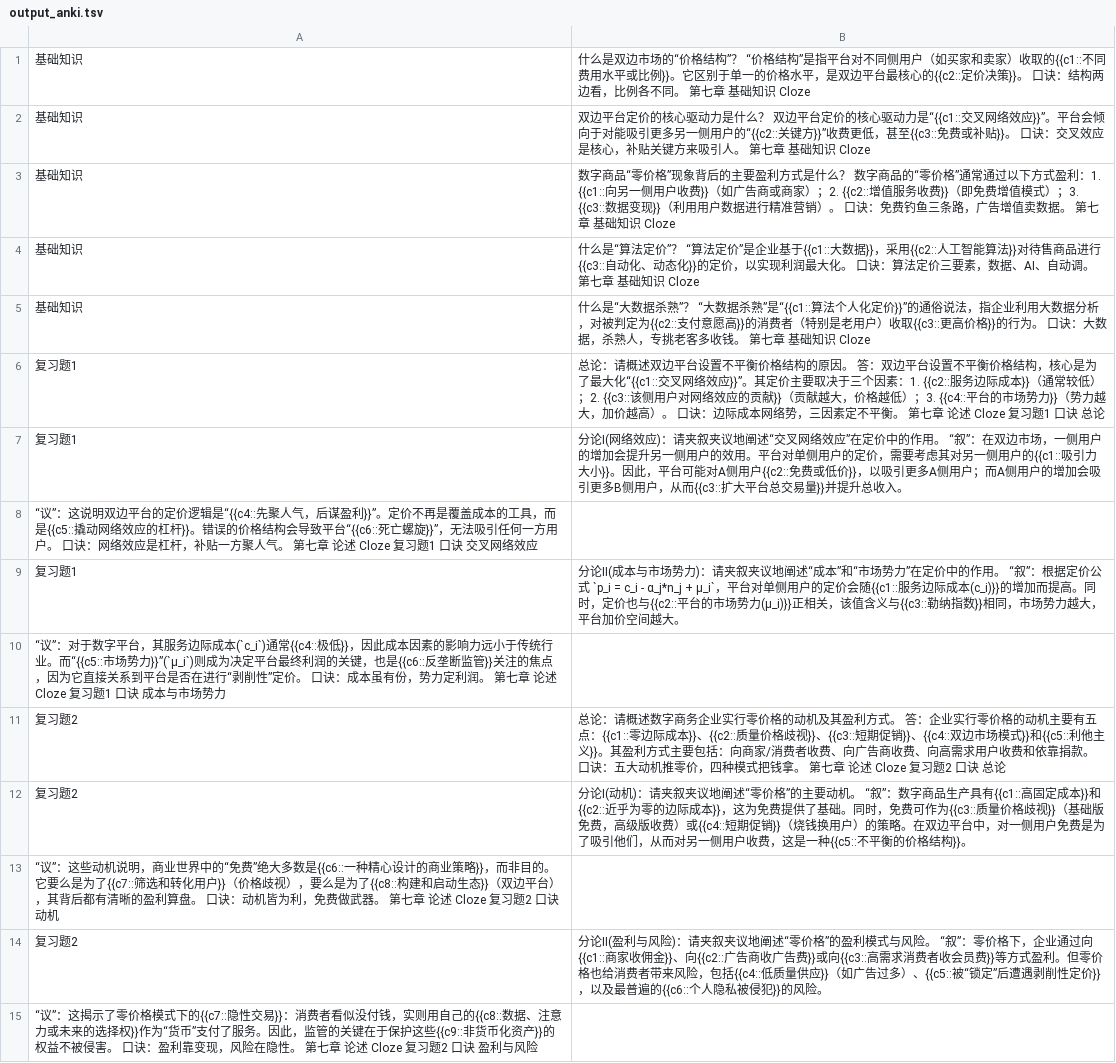
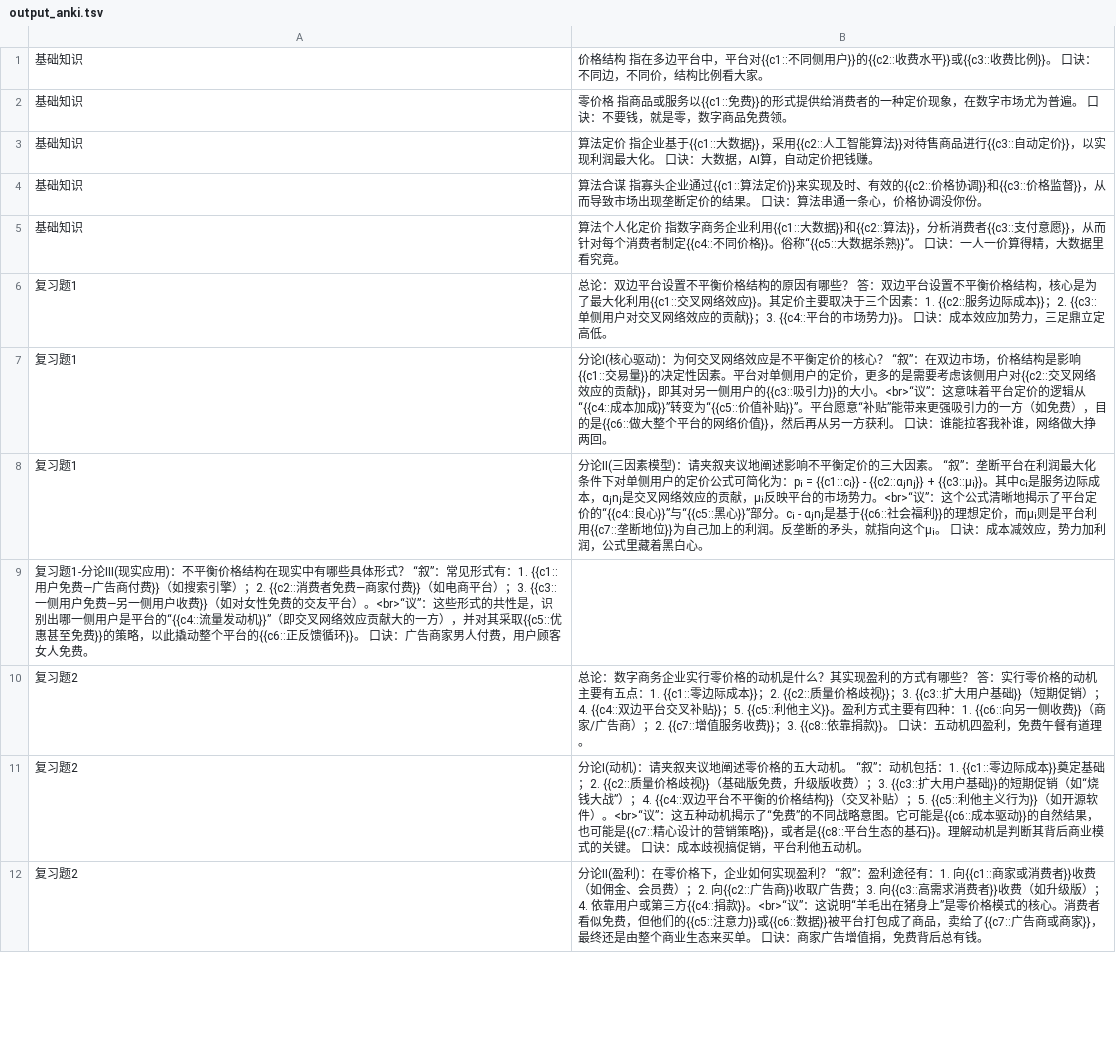
Before and after one commit to Zeuyel/Digitial-Economics, a TSV file: 7.第七章/output_anki.tsv, drawn as a sheet; only a part is shown; the diff covers the shown part only.

```diff
--- a/7.第七章/output_anki.tsv
+++ b/7.第七章/output_anki.tsv
@@ -1,15 +1,12 @@
-基础知识|什么是双边市场的“价格结构”？	“价格结构”是指平台对不同侧用户（如买家和卖家）收取的{{c1::不同费用水平或比例}}。它区别于单一的价格水平，是双边平台最核心的{{c2::定价决策}}。	口诀：结构两边看，比例各不同。	第七章 基础知识 Cloze
-基础知识|双边平台定价的核心驱动力是什么？	双边平台定价的核心驱动力是“{{c1::交叉网络效应}}”。平台会倾向于对能吸引更多另一侧用户的“{{c2::关键方}}”收费更低，甚至{{c3::免费或补贴}}。	口诀：交叉效应是核心，补贴关键方来吸引人。	第七章 基础知识 Cloze
-基础知识|数字商品“零价格”现象背后的主要盈利方式是什么？	数字商品的“零价格”通常通过以下方式盈利：1. {{c1::向另一侧用户收费}}（如广告商或商家）；2. {{c2::增值服务收费}}（即免费增值模式）；3. {{c3::数据变现}}（利用用户数据进行精准营销）。	口诀：免费钓鱼三条路，广告增值卖数据。	第七章 基础知识 Cloze
-基础知识|什么是“算法定价”？	“算法定价”是企业基于{{c1::大数据}}，采用{{c2::人工智能算法}}对待售商品进行{{c3::自动化、动态化}}的定价，以实现利润最大化。	口诀：算法定价三要素，数据、AI、自动调。	第七章 基础知识 Cloze
-基础知识|什么是“大数据杀熟”？	“大数据杀熟”是“{{c1::算法个人化定价}}”的通俗说法，指企业利用大数据分析，对被判定为{{c2::支付意愿高}}的消费者（特别是老用户）收取{{c3::更高价格}}的行为。	口诀：大数据，杀熟人，专挑老客多收钱。	第七章 基础知识 Cloze
-复习题1|总论：请概述双边平台设置不平衡价格结构的原因。	答：双边平台设置不平衡价格结构，核心是为了最大化“{{c1::交叉网络效应}}”。其定价主要取决于三个因素：1. {{c2::服务边际成本}}（通常较低）；2. {{c3::该侧用户对网络效应的贡献}}（贡献越大，价格越低）；3. {{c4::平台的市场势力}}（势力越大，加价越高）。	口诀：边际成本网络势，三因素定不平衡。	第七章 论述 Cloze 复习题1 口诀 总论
-复习题1|分论Ⅰ(网络效应)：请夹叙夹议地阐述“交叉网络效应”在定价中的作用。	“叙”：在双边市场，一侧用户的增加会提升另一侧用户的效用。平台对单侧用户的定价，需要考虑其对另一侧用户的{{c1::吸引力大小}}。因此，平台可能对A侧用户{{c2::免费或低价}}，以吸引更多A侧用户；而A侧用户的增加会吸引更多B侧用户，从而{{c3::扩大平台总交易量}}并提升总收入。
-“议”：这说明双边平台的定价逻辑是“{{c4::先聚人气，后谋盈利}}”。定价不再是覆盖成本的工具，而是{{c5::撬动网络效应的杠杆}}。错误的价格结构会导致平台“{{c6::死亡螺旋}}”，无法吸引任何一方用户。	口诀：网络效应是杠杆，补贴一方聚人气。	第七章 论述 Cloze 复习题1 口诀 交叉网络效应
-复习题1|分论Ⅱ(成本与市场势力)：请夹叙夹议地阐述“成本”和“市场势力”在定价中的作用。	“叙”：根据定价公式 `p_i = c_i - α_j*n_j + μ_i`，平台对单侧用户的定价会随{{c1::服务边际成本(c_i)}}的增加而提高。同时，定价也与{{c2::平台的市场势力(μ_i)}}正相关，该值含义与{{c3::勒纳指数}}相同，市场势力越大，平台加价空间越大。
-“议”：对于数字平台，其服务边际成本(`c_i`)通常{{c4::极低}}，因此成本因素的影响力远小于传统行业。而“{{c5::市场势力}}”(`μ_i`)则成为决定平台最终利润的关键，也是{{c6::反垄断监管}}关注的焦点，因为它直接关系到平台是否在进行“剥削性”定价。	口诀：成本虽有份，势力定利润。	第七章 论述 Cloze 复习题1 口诀 成本与市场势力
-复习题2|总论：请概述数字商务企业实行零价格的动机及其盈利方式。	答：企业实行零价格的动机主要有五点：{{c1::零边际成本}}、{{c2::质量价格歧视}}、{{c3::短期促销}}、{{c4::双边市场模式}}和{{c5::利他主义}}。其盈利方式主要包括：向商家/消费者收费、向广告商收费、向高需求用户收费和依靠捐款。	口诀：五大动机推零价，四种模式把钱拿。	第七章 论述 Cloze 复习题2 口诀 总论
-复习题2|分论Ⅰ(动机)：请夹叙夹议地阐述“零价格”的主要动机。	“叙”：数字商品生产具有{{c1::高固定成本}}和{{c2::近乎为零的边际成本}}，这为免费提供了基础。同时，免费可作为{{c3::质量价格歧视}}（基础版免费，高级版收费）或{{c4::短期促销}}（烧钱换用户）的策略。在双边平台中，对一侧用户免费是为了吸引他们，从而对另一侧用户收费，这是一种{{c5::不平衡的价格结构}}。
-“议”：这些动机说明，商业世界中的“免费”绝大多数是{{c6::一种精心设计的商业策略}}，而非目的。它要么是为了{{c7::筛选和转化用户}}（价格歧视），要么是为了{{c8::构建和启动生态}}（双边平台），其背后都有清晰的盈利算盘。	口诀：动机皆为利，免费做武器。	第七章 论述 Cloze 复习题2 口诀 动机
-复习题2|分论Ⅱ(盈利与风险)：请夹叙夹议地阐述“零价格”的盈利模式与风险。	“叙”：零价格下，企业通过向{{c1::商家收佣金}}、向{{c2::广告商收广告费}}或向{{c3::高需求消费者收会员费}}等方式盈利。但零价格也给消费者带来风险，包括{{c4::低质量供应}}（如广告过多）、{{c5::被“锁定”后遭遇剥削性定价}}，以及最普遍的{{c6::个人隐私被侵犯}}的风险。
-“议”：这揭示了零价格模式下的{{c7::隐性交易}}：消费者看似没付钱，实则用自己的{{c8::数据、注意力或未来的选择权}}作为“货币”支付了服务。因此，监管的关键在于保护这些{{c9::非货币化资产}}的权益不被侵害。	口诀：盈利靠变现，风险在隐性。	第七章 论述 Cloze 复习题2 口诀 盈利与风险
+基础知识|价格结构	指在多边平台中，平台对{{c1::不同侧用户}}的{{c2::收费水平}}或{{c3::收费比例}}。	口诀：不同边，不同价，结构比例看大家。
+基础知识|零价格	指商品或服务以{{c1::免费}}的形式提供给消费者的一种定价现象，在数字市场尤为普遍。	口诀：不要钱，就是零，数字商品免费领。
+基础知识|算法定价	指企业基于{{c1::大数据}}，采用{{c2::人工智能算法}}对待售商品进行{{c3::自动定价}}，以实现利润最大化。	口诀：大数据，AI算，自动定价把钱赚。
+基础知识|算法合谋	指寡头企业通过{{c1::算法定价}}来实现及时、有效的{{c2::价格协调}}和{{c3::价格监督}}，从而导致市场出现垄断定价的结果。	口诀：算法串通一条心，价格协调没你份。
+基础知识|算法个人化定价	指数字商务企业利用{{c1::大数据}}和{{c2::算法}}，分析消费者{{c3::支付意愿}}，从而针对每个消费者制定{{c4::不同价格}}。俗称“{{c5::大数据杀熟}}”。	口诀：一人一价算得精，大数据里看究竟。
+复习题1|总论：双边平台设置不平衡价格结构的原因有哪些？	答：双边平台设置不平衡价格结构，核心是为了最大化利用{{c1::交叉网络效应}}。其定价主要取决于三个因素：1. {{c2::服务边际成本}}；2. {{c3::单侧用户对交叉网络效应的贡献}}；3. {{c4::平台的市场势力}}。	口诀：成本效应加势力，三足鼎立定高低。
+复习题1|分论Ⅰ(核心驱动)：为何交叉网络效应是不平衡定价的核心？	“叙”：在双边市场，价格结构是影响{{c1::交易量}}的决定性因素。平台对单侧用户的定价，更多的是需要考虑该侧用户对{{c2::交叉网络效应的贡献}}，即其对另一侧用户的{{c3::吸引力}}的大小。<br>“议”：这意味着平台定价的逻辑从“{{c4::成本加成}}”转变为“{{c5::价值补贴}}”。平台愿意“补贴”能带来更强吸引力的一方（如免费），目的是{{c6::做大整个平台的网络价值}}，然后再从另一方获利。	口诀：谁能拉客我补谁，网络做大挣两回。
+复习题1|分论Ⅱ(三因素模型)：请夹叙夹议地阐述影响不平衡定价的三大因素。	“叙”：垄断平台在利润最大化条件下对单侧用户的定价公式可简化为：pᵢ = {{c1::cᵢ}} - {{c2::αⱼnⱼ}} + {{c3::μᵢ}}。其中cᵢ是服务边际成本，αⱼnⱼ是交叉网络效应的贡献，μᵢ反映平台的市场势力。<br>“议”：这个公式清晰地揭示了平台定价的“{{c4::良心}}”与“{{c5::黑心}}”部分。cᵢ - αⱼnⱼ是基于{{c6::社会福利}}的理想定价，而μᵢ则是平台利用{{c7::垄断地位}}为自己加上的利润。反垄断的矛头，就指向这个μᵢ。	口诀：成本减效应，势力加利润，公式里藏着黑白心。
+复习题1-分论Ⅲ(现实应用)：不平衡价格结构在现实中有哪些具体形式？	“叙”：常见形式有：1. {{c1::用户免费—广告商付费}}（如搜索引擎）；2. {{c2::消费者免费—商家付费}}（如电商平台）；3. {{c3::一侧用户免费—另一侧用户收费}}（如对女性免费的交友平台）。<br>“议”：这些形式的共性是，识别出哪一侧用户是平台的“{{c4::流量发动机}}”（即交叉网络效应贡献大的一方），并对其采取{{c5::优惠甚至免费}}的策略，以此撬动整个平台的{{c6::正反馈循环}}。	口诀：广告商家男人付费，用户顾客女人免费。
+复习题2|总论：数字商务企业实行零价格的动机是什么？其实现盈利的方式有哪些？	答：实行零价格的动机主要有五点：1. {{c1::零边际成本}}；2. {{c2::质量价格歧视}}；3. {{c3::扩大用户基础}}（短期促销）；4. {{c4::双边平台交叉补贴}}；5. {{c5::利他主义}}。盈利方式主要有四种：1. {{c6::向另一侧收费}}（商家/广告商）；2. {{c7::增值服务收费}}；3. {{c8::依靠捐款}}。	口诀：五动机四盈利，免费午餐有道理。
+复习题2|分论Ⅰ(动机)：请夹叙夹议地阐述零价格的五大动机。	“叙”：动机包括：1. {{c1::零边际成本}}奠定基础；2. {{c2::质量价格歧视}}（基础版免费，升级版收费）；3. {{c3::扩大用户基础}}的短期促销（如“烧钱大战”）；4. {{c4::双边平台不平衡的价格结构}}（交叉补贴）；5. {{c5::利他主义行为}}（如开源软件）。<br>“议”：这五种动机揭示了“免费”的不同战略意图。它可能是{{c6::成本驱动}}的自然结果，也可能是{{c7::精心设计的营销策略}}，或者是{{c8::平台生态的基石}}。理解动机是判断其背后商业模式的关键。	口诀：成本歧视搞促销，平台利他五动机。
+复习题2|分论Ⅱ(盈利)：在零价格下，企业如何实现盈利？	“叙”：盈利途径有：1. 向{{c1::商家或消费者}}收费（如佣金、会员费）；2. 向{{c2::广告商}}收取广告费；3. 向{{c3::高需求消费者}}收费（如升级版）；4. 依靠用户或第三方{{c4::捐款}}。<br>“议”：这说明“羊毛出在猪身上”是零价格模式的核心。消费者看似免费，但他们的{{c5::注意力}}或{{c6::数据}}被平台打包成了商品，卖给了{{c7::广告商或商家}}，最终还是由整个商业生态来买单。	口诀：商家广告增值捐，免费背后总有钱。
```
Also changed, not shown: 5 added rows, 7 removed rows and 3 edited cells elsewhere in this file, 1 other file.
